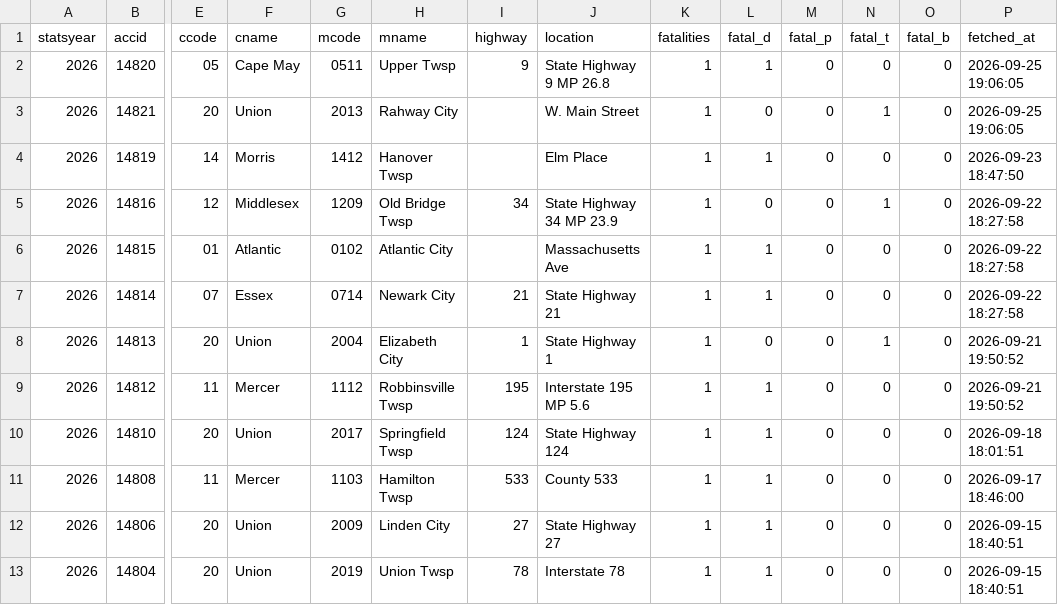
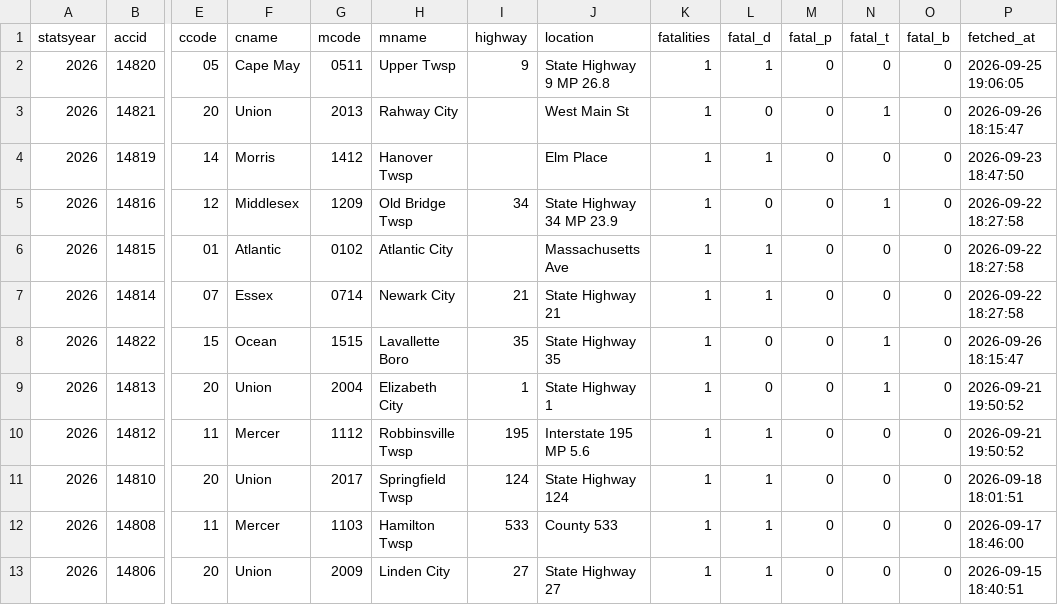
Before and after one commit to unneccesary-roughage/nj-crashes, a CSV file: exports/njsp_fatal_crashes_all.csv, drawn as a sheet; only a part is shown, gaps mark what is left out; the shorter side is filled out with more unchanged rows; rows hold the shown columns only; the diff names each change by its address in the sheet, - before the commit and + after, or states it on an @@ line.

```diff
--- a/exports/njsp_fatal_crashes_all.csv
+++ b/exports/njsp_fatal_crashes_all.csv
-J3 (location): W. Main Street
+J3 (location): West Main St
-P3 (fetched_at): 2026-09-25 19:06:05
+P3 (fetched_at): 2026-09-26 18:15:47
+row 8: 2026 | 14822 | 15 | Ocean | 1515 | Lavallette Boro | 35 | State Highway 35 | 1 | 0 | 0 | 1 | 0 | 2026-09-26 18:15:47
```
Also changed, not shown: exports/njsp_monthly_totals_by_year.csv, 4 other files.
